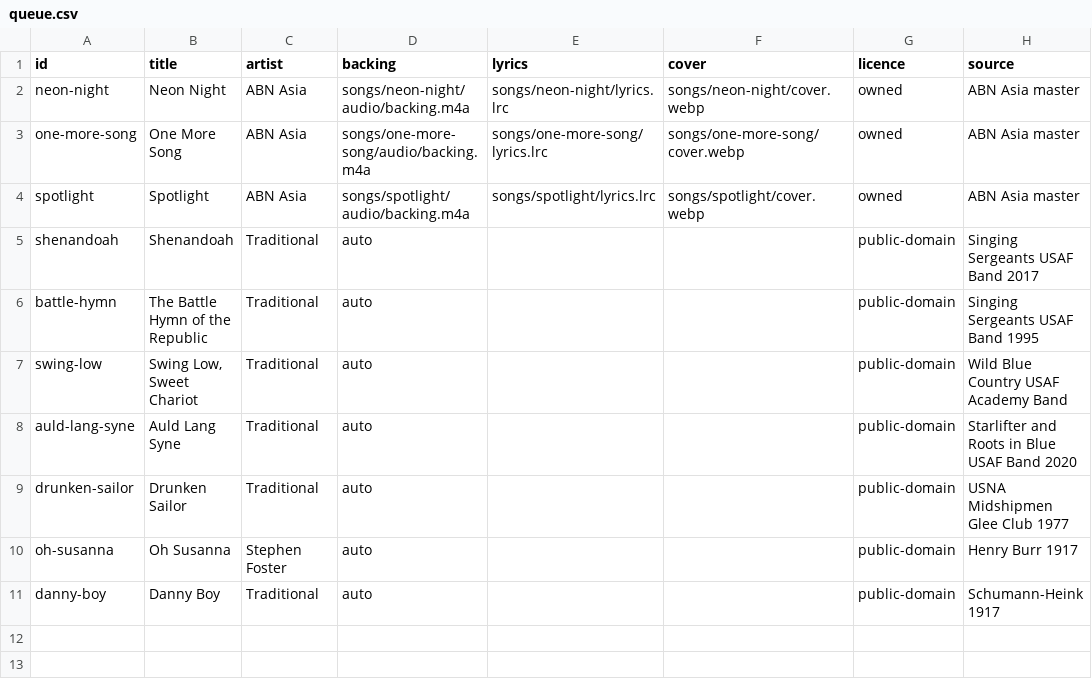
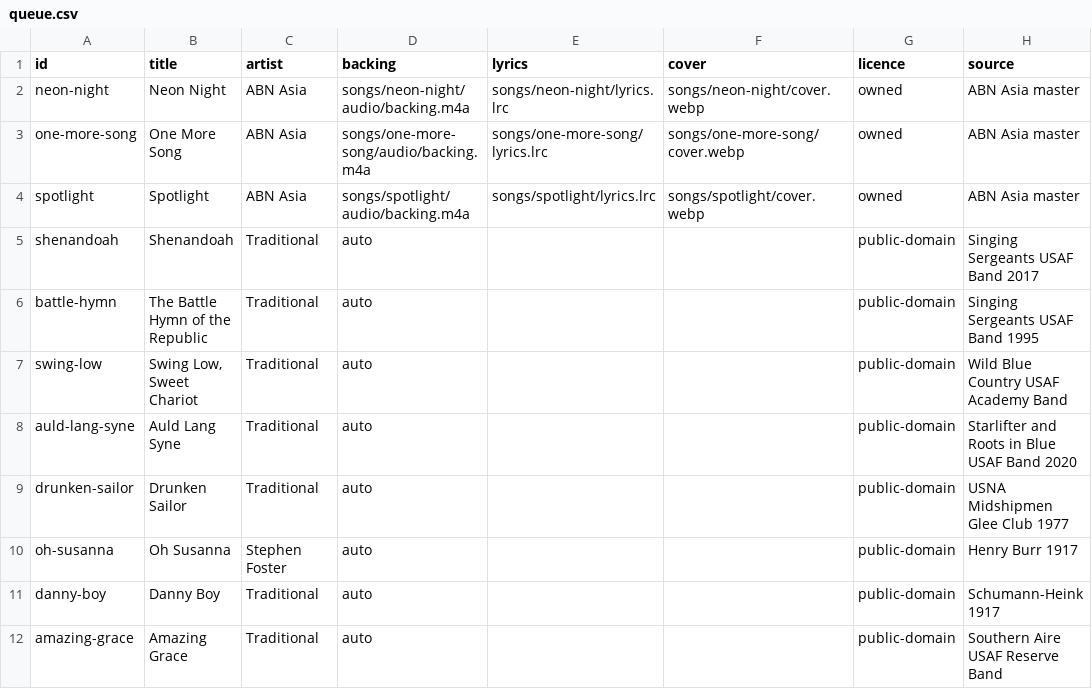
Before and after one commit to stevennt/abn.platform.entertainment.karaoke.songs, a CSV file: songs/queue.csv, drawn as a sheet.

Commit message:
library: the pilot song gets its ledger row and its queue row

```diff
--- a/songs/queue.csv
+++ b/songs/queue.csv
@@ -11 +11,2 @@ oh-susanna,Oh Susanna,Stephen Foster,auto,,,public-domain,Henry Burr 1917
 danny-boy,Danny Boy,Traditional,auto,,,public-domain,Schumann-Heink 1917
+amazing-grace,Amazing Grace,Traditional,auto,,,public-domain,Southern Aire USAF Reserve Band
```
Also changed, not shown: songs/licenses.csv.
